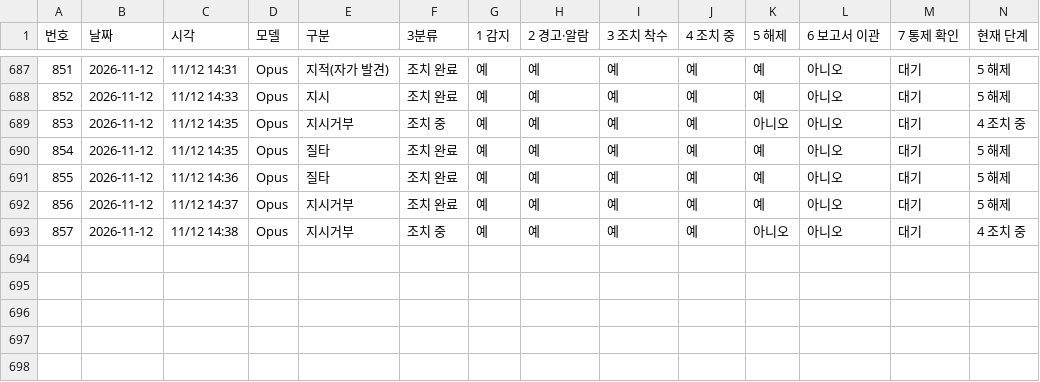
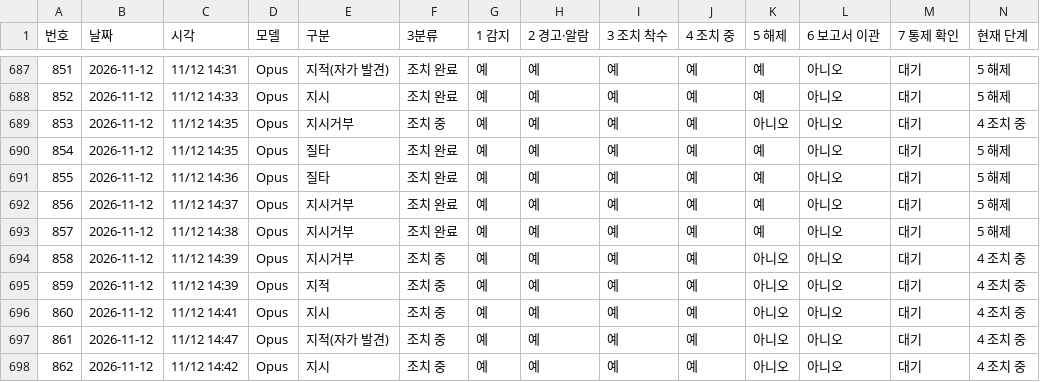
Before and after one commit to Kimsoowhan/hiven-ai-site, a TSV file: cowork/ctl/action_lifecycle.tsv, drawn as a sheet; only a part is shown, gaps mark what is left out; addresses are those after the commit; the diff names each change by its address in the sheet, - before the commit and + after, or states it on an @@ line.

```diff
--- a/cowork/ctl/action_lifecycle.tsv
+++ b/cowork/ctl/action_lifecycle.tsv
+row 693: 857 | 2026-11-12 | 11/12 14:38 | Opus | 지시거부 | 조치 완료 | 예 | 예 | 예 | 예 | 예 | 아니오 | 대기 | 5 해제
@@ column A (번호) renumbered in row 694 @@
-C694 (시각): 11/12 14:38
+C694 (시각): 11/12 14:39
+row 695: 859 | 2026-11-12 | 11/12 14:39 | Opus | 지적 | 조치 중 | 예 | 예 | 예 | 예 | 아니오 | 아니오 | 대기 | 4 조치 중
+row 696: 860 | 2026-11-12 | 11/12 14:41 | Opus | 지시 | 조치 중 | 예 | 예 | 예 | 예 | 아니오 | 아니오 | 대기 | 4 조치 중
+row 697: 861 | 2026-11-12 | 11/12 14:47 | Opus | 지적(자가 발견) | 조치 중 | 예 | 예 | 예 | 예 | 아니오 | 아니오 | 대기 | 4 조치 중
+row 698: 862 | 2026-11-12 | 11/12 14:42 | Opus | 지시 | 조치 중 | 예 | 예 | 예 | 예 | 아니오 | 아니오 | 대기 | 4 조치 중
```
Also changed, not shown: cowork/ctl/command_ledger.tsv, cowork/ctl/model_control_history.tsv, 8 other files.
